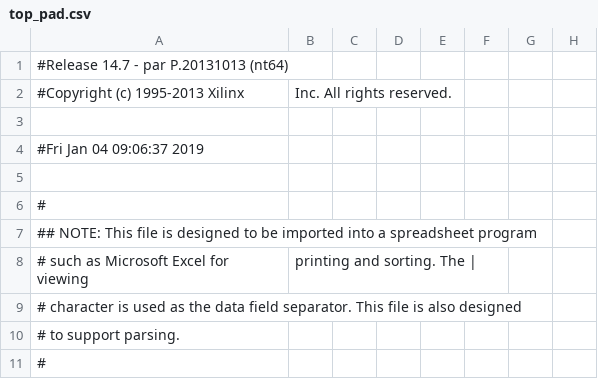
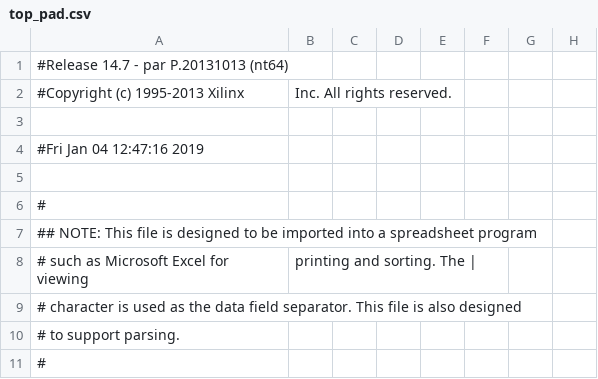
Before and after one commit to LogicGroupGobang/coursedesign, a CSV file: top_pad.csv, drawn as a sheet; only a part is shown; the diff names each change by its address in the sheet, - before the commit and + after, or states it on an @@ line.

```diff
--- a/top_pad.csv
+++ b/top_pad.csv
-A4: #Fri Jan 04 09:06:37 2019
+A4: #Fri Jan 04 12:47:16 2019
```
Also changed, not shown: 48 other files.
